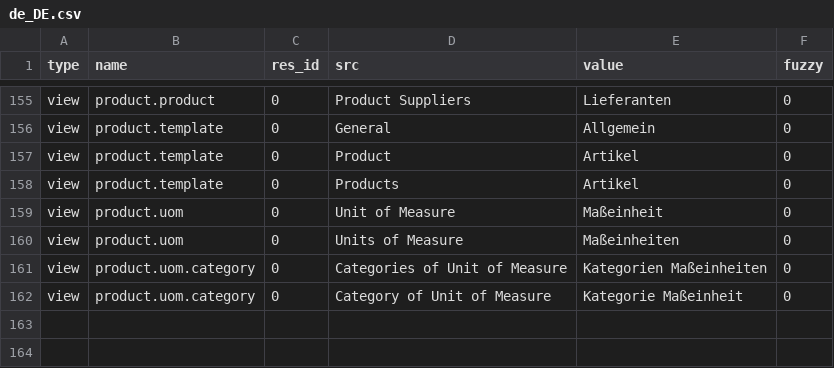
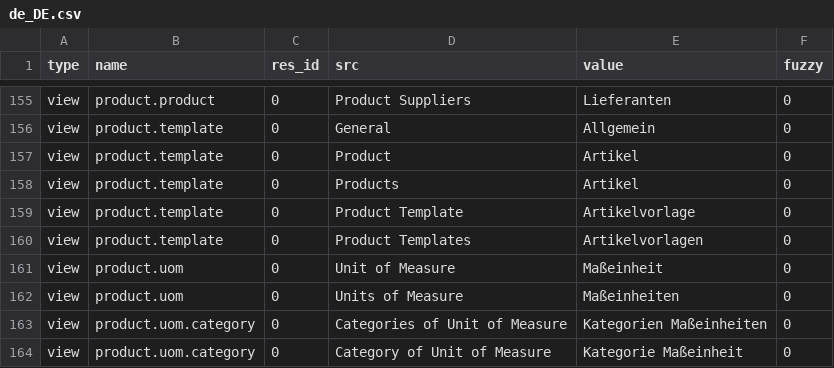
Before and after one commit to tryton/product, a CSV file: de_DE.csv, drawn as a sheet; only a part is shown, gaps mark what is left out; the diff names each change by its address in the sheet, - before the commit and + after, or states it on an @@ line.

Commit message:
Update translation for de_DE

```diff
--- a/de_DE.csv
+++ b/de_DE.csv
+row 159: view | product.template | 0 | Product Template | Artikelvorlage | 0
+row 160: view | product.template | 0 | Product Templates | Artikelvorlagen | 0
```
